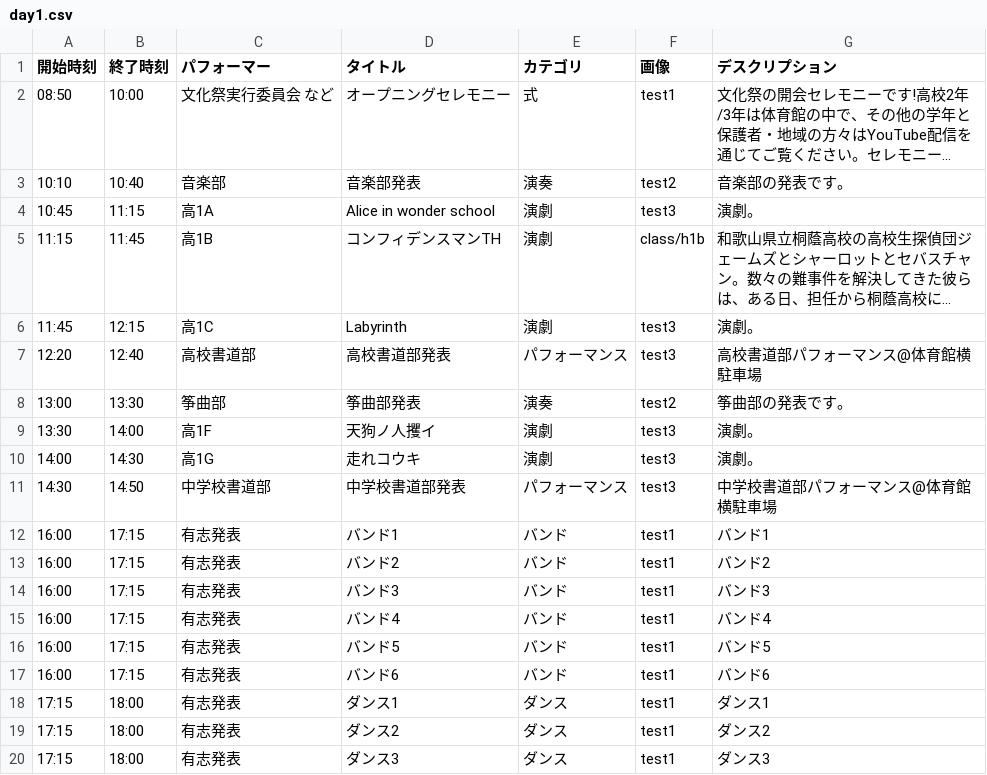
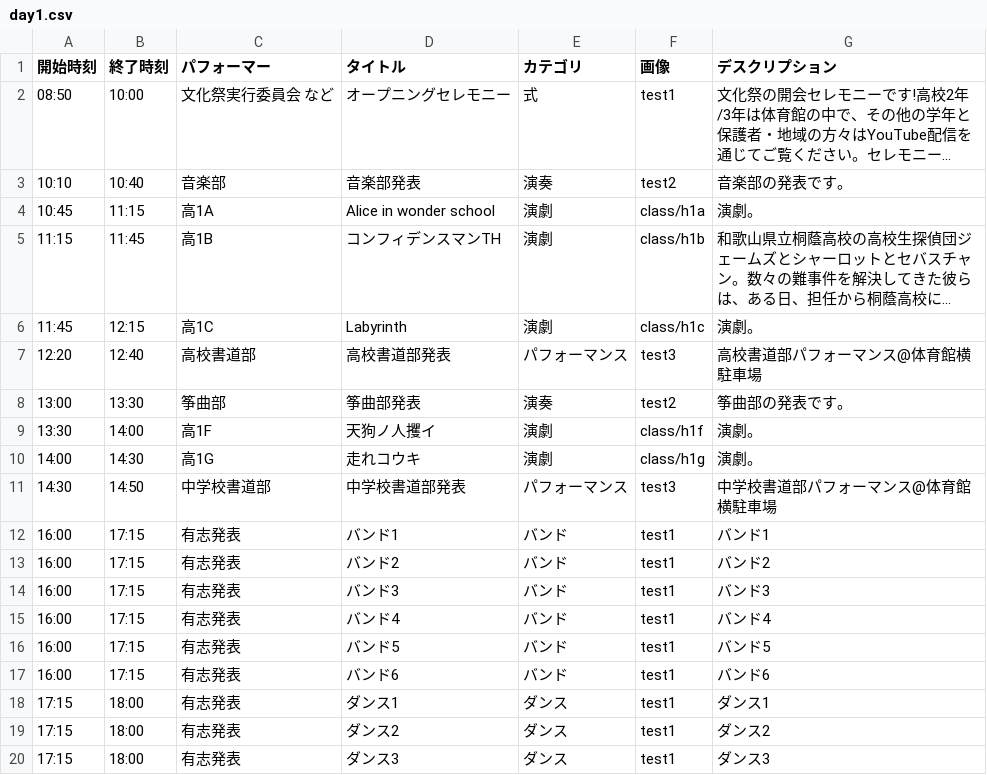
Before and after one commit to nearfactory/toinsai-kagaku, a CSV file: asset/csv/day1.csv, drawn as a sheet; long unchanged cells end in …; the diff names each change by its address in the sheet, - before the commit and + after, or states it on an @@ line.

```diff
--- a/asset/csv/day1.csv
+++ b/asset/csv/day1.csv
-F4 (画像): test3
+F4 (画像): class/h1a
-F6 (画像): test3
+F6 (画像): class/h1c
-F9 (画像): test3
+F9 (画像): class/h1f
-F10 (画像): test3
+F10 (画像): class/h1g
```
Also changed, not shown: asset/csv/2dmap.csv, asset/csv/day2.csv, 5 other files.
